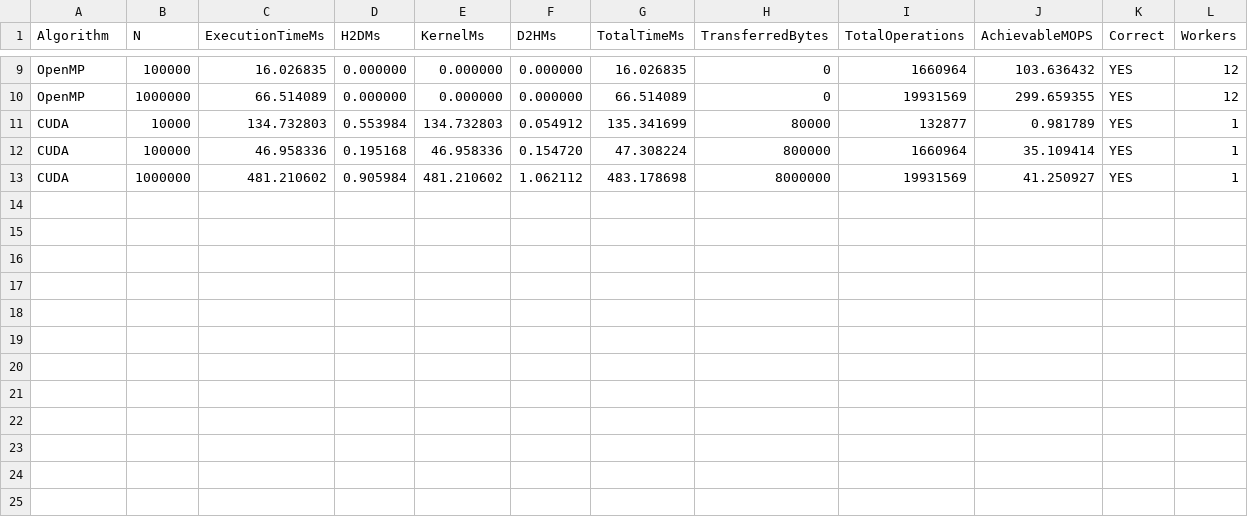
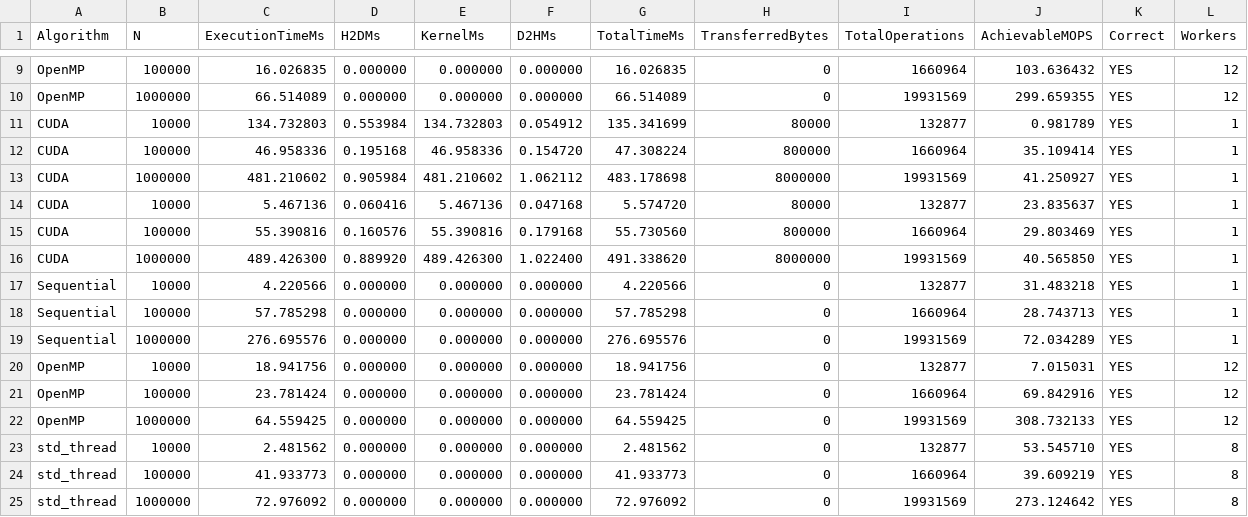
Before and after one commit to Monkhtsetsen/parallel_biy_daalt, a CSV file: results.csv, drawn as a sheet; only a part is shown, gaps mark what is left out; rows hold the shown columns only; the diff names each change by its address in the sheet, - before the commit and + after, or states it on an @@ line.

Commit message:
cuda tusad ni ajluulsan

```diff
--- a/results.csv
+++ b/results.csv
+row 14: CUDA | 10000 | 5.467136 | 0.060416 | 5.467136 | 0.047168 | 5.574720 | 80000 | 132877 | 23.835637 | YES | 1
+row 15: CUDA | 100000 | 55.390816 | 0.160576 | 55.390816 | 0.179168 | 55.730560 | 800000 | 1660964 | 29.803469 | YES | 1
+row 16: CUDA | 1000000 | 489.426300 | 0.889920 | 489.426300 | 1.022400 | 491.338620 | 8000000 | 19931569 | 40.565850 | YES | 1
+row 17: Sequential | 10000 | 4.220566 | 0.000000 | 0.000000 | 0.000000 | 4.220566 | 0 | 132877 | 31.483218 | YES | 1
+row 18: Sequential | 100000 | 57.785298 | 0.000000 | 0.000000 | 0.000000 | 57.785298 | 0 | 1660964 | 28.743713 | YES | 1
+row 19: Sequential | 1000000 | 276.695576 | 0.000000 | 0.000000 | 0.000000 | 276.695576 | 0 | 19931569 | 72.034289 | YES | 1
+row 20: OpenMP | 10000 | 18.941756 | 0.000000 | 0.000000 | 0.000000 | 18.941756 | 0 | 132877 | 7.015031 | YES | 12
+row 21: OpenMP | 100000 | 23.781424 | 0.000000 | 0.000000 | 0.000000 | 23.781424 | 0 | 1660964 | 69.842916 | YES | 12
+row 22: OpenMP | 1000000 | 64.559425 | 0.000000 | 0.000000 | 0.000000 | 64.559425 | 0 | 19931569 | 308.732133 | YES | 12
+row 23: std_thread | 10000 | 2.481562 | 0.000000 | 0.000000 | 0.000000 | 2.481562 | 0 | 132877 | 53.545710 | YES | 8
+row 24: std_thread | 100000 | 41.933773 | 0.000000 | 0.000000 | 0.000000 | 41.933773 | 0 | 1660964 | 39.609219 | YES | 8
+row 25: std_thread | 1000000 | 72.976092 | 0.000000 | 0.000000 | 0.000000 | 72.976092 | 0 | 19931569 | 273.124642 | YES | 8
```
Also changed, not shown: 3 other files.
